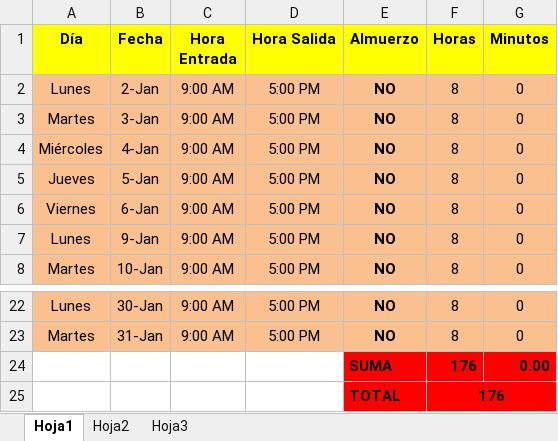
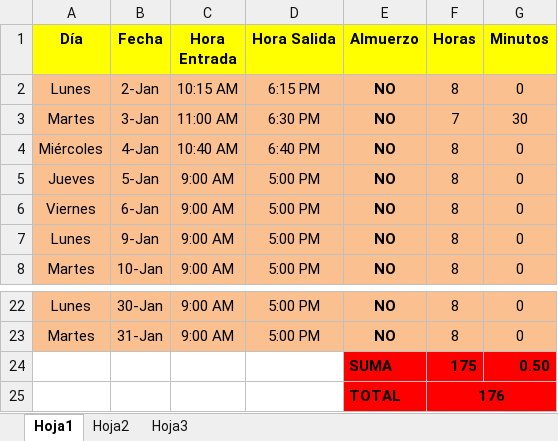
Before and after one commit to DeusDeus/tam-c, an Excel workbook: Horas/Enero 2012.xlsx, sheet Hoja1, drawn as a sheet; only a part is shown, gaps mark what is left out; values as stored, in another font and other column widths than the file's, no borders; removed rows and columns are numbered as before the commit, all else as after; the diff names each change by its address in the sheet, - before the commit and + after, or states it on an @@ line.

```diff
--- a/Horas/Enero 2012.xlsx (sheet Hoja1)
+++ b/Horas/Enero 2012.xlsx (sheet Hoja1)
-C2 (Hora Entrada): 9:00 AM
+C2 (Hora Entrada): 10:15 AM
-D2 (Hora Salida): 5:00 PM
+D2 (Hora Salida): 6:15 PM
-C3 (Hora Entrada): 9:00 AM
+C3 (Hora Entrada): 11:00 AM
-D3 (Hora Salida): 5:00 PM
+D3 (Hora Salida): 6:30 PM
-F3 (Horas): 8
+F3 (Horas): 7
-G3 (Minutos): 0
+G3 (Minutos): 30
-C4 (Hora Entrada): 9:00 AM
+C4 (Hora Entrada): 10:40 AM
-D4 (Hora Salida): 5:00 PM
+D4 (Hora Salida): 6:40 PM
-row 24:  |  |  |  | SUMA | 176 | 0.00
+row 24:  |  |  |  | SUMA | 175 | 0.50
```
